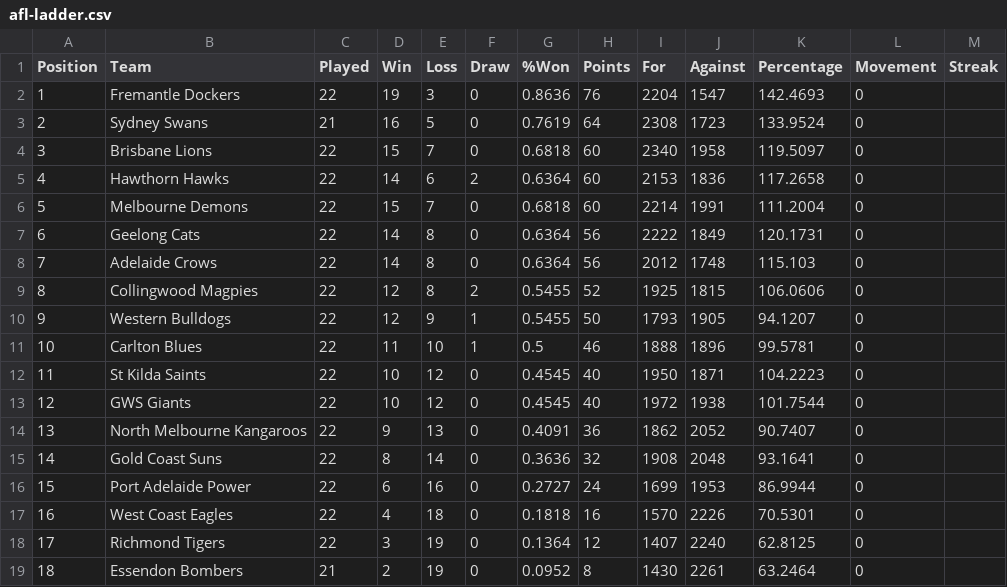
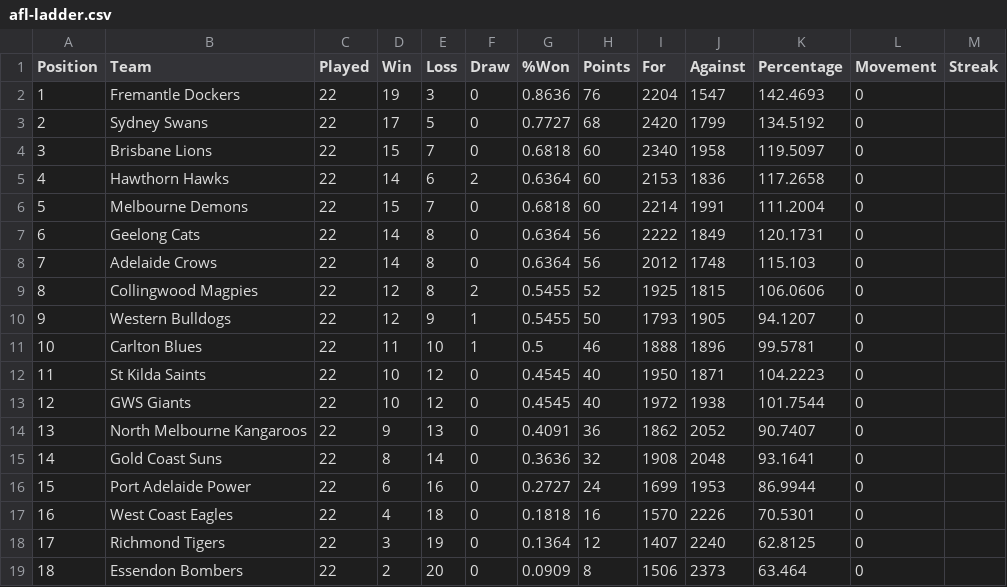
Before and after one commit to Big-Davo/2026-footy-picks, a CSV file: afl-ladder.csv, drawn as a sheet.

Commit message:
Update afl-ladder.csv (NRL R24)

```diff
--- a/afl-ladder.csv
+++ b/afl-ladder.csv
@@ -2,3 +2,3 @@ Position,Team,Played,Win,Loss,Draw,%Won,Points,For,Against,Percentage,Movement,S
 1,Fremantle Dockers,22,19,3,0,0.8636,76,2204,1547,142.4693,0,
-2,Sydney Swans,21,16,5,0,0.7619,64,2308,1723,133.9524,0,
+2,Sydney Swans,22,17,5,0,0.7727,68,2420,1799,134.5192,0,
 3,Brisbane Lions,22,15,7,0,0.6818,60,2340,1958,119.5097,0,
@@ -18,2 +18,2 @@ Position,Team,Played,Win,Loss,Draw,%Won,Points,For,Against,Percentage,Movement,S
 17,Richmond Tigers,22,3,19,0,0.1364,12,1407,2240,62.8125,0,
-18,Essendon Bombers,21,2,19,0,0.0952,8,1430,2261,63.2464,0,
+18,Essendon Bombers,22,2,20,0,0.0909,8,1506,2373,63.464,0,
```
